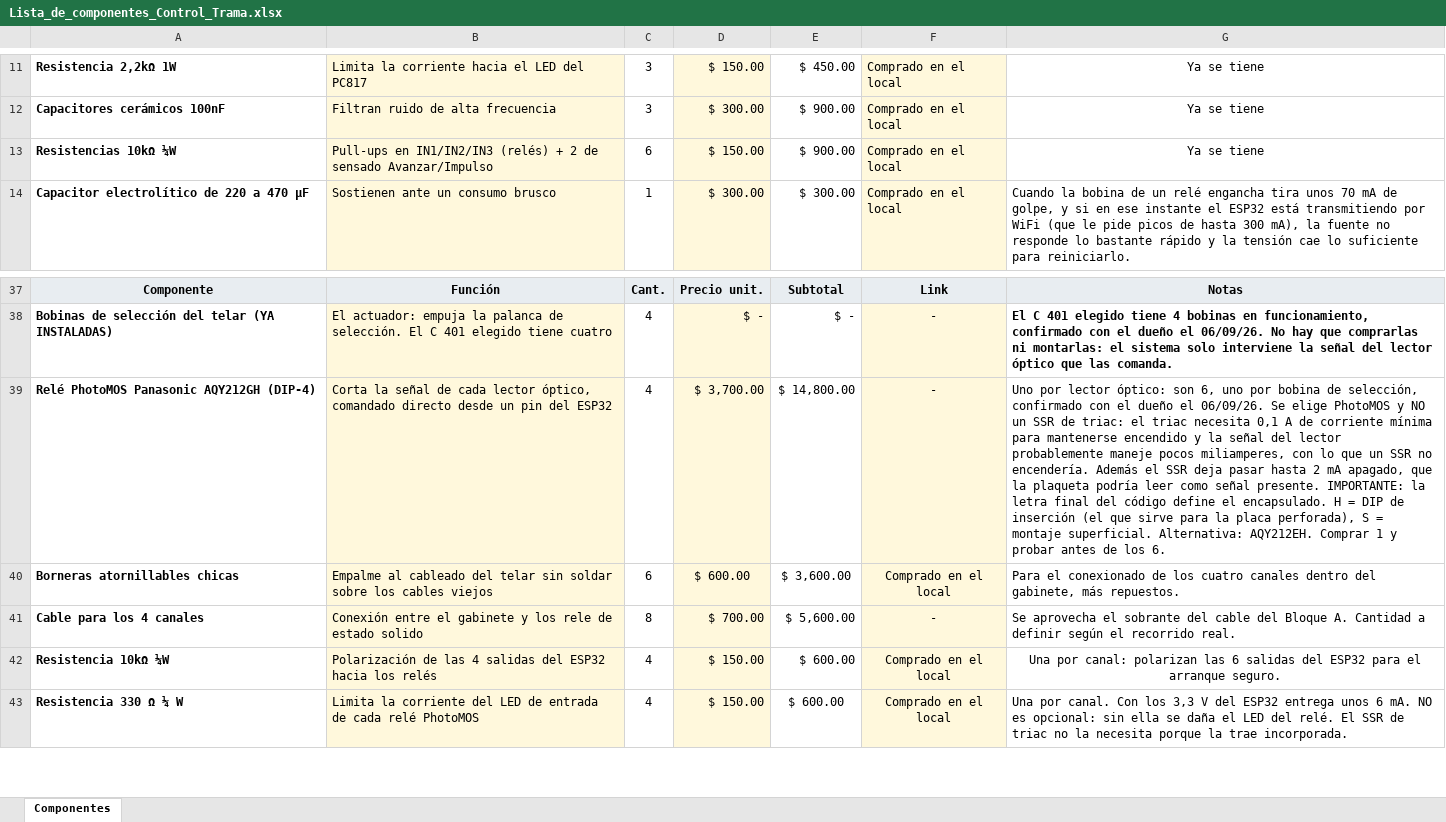
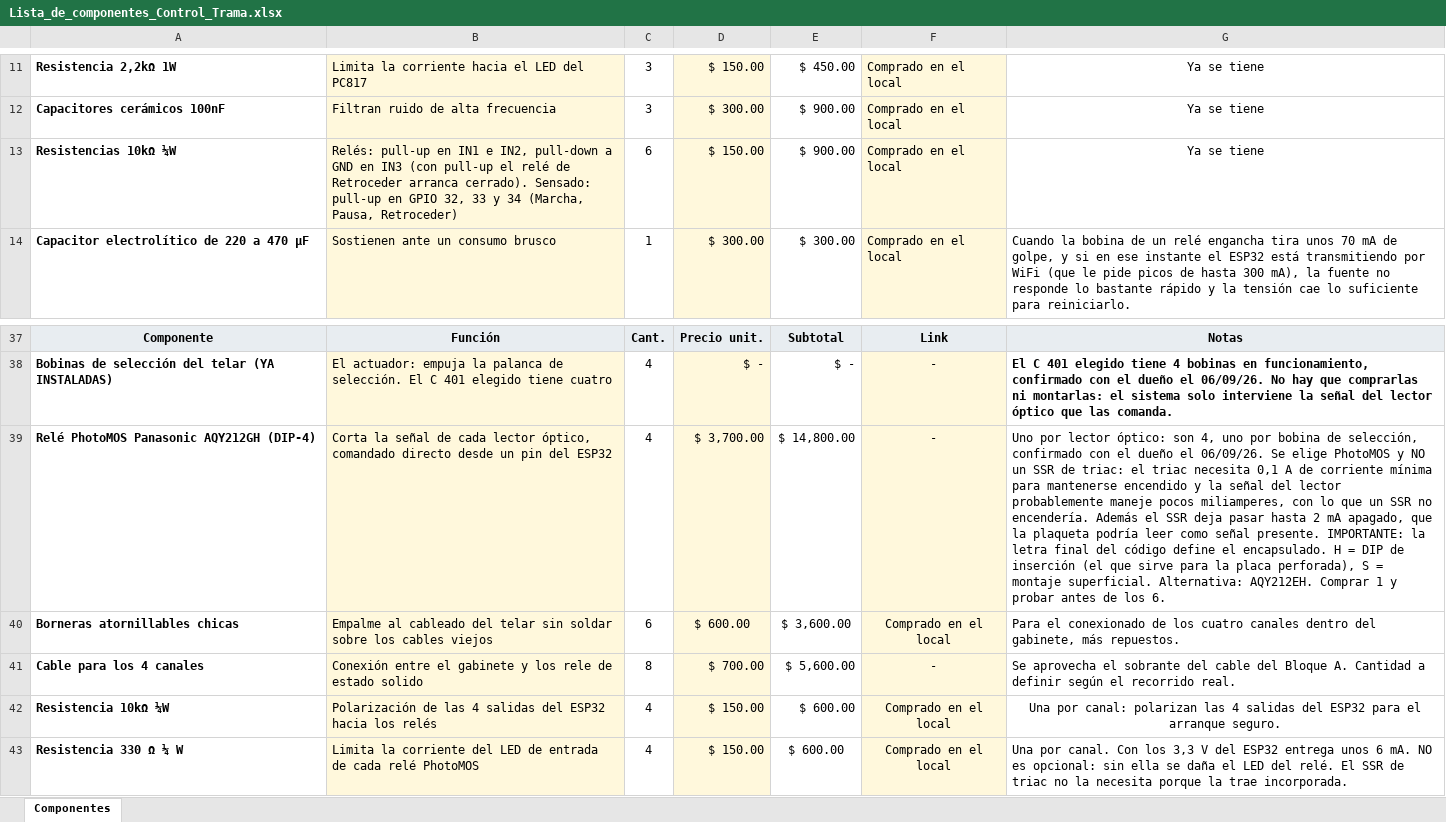
Before and after one commit to manfredojuanignacio08-prog/control_insercion_trama, an Excel workbook: documentacion_proyecto/Lista_de_componentes_Control_Trama.xlsx, sheet Componentes, drawn as a sheet; only a part is shown, gaps mark what is left out; values as stored, in another font and other column widths than the file's, no borders; the diff names each change by its address in the sheet, - before the commit and + after, or states it on an @@ line.

```diff
--- a/documentacion_proyecto/Lista_de_componentes_Control_Trama.xlsx (sheet Componentes)
+++ b/documentacion_proyecto/Lista_de_componentes_Control_Trama.xlsx (sheet Componentes)
-B13: Pull-ups en IN1/IN2/IN3 (relés) + 2 de sensado Avanzar/Impulso
+B13: Relés: pull-up en IN1 e IN2, pull-down a GND en IN3 (con pull-up el relé de Retroceder arranca cerrado). Sensado: pull-up en GPIO 32, 33 y 34 (Marcha, Pausa, Retroceder)
-G39: …óptico: son 6, uno por…
+G39: …óptico: son 4, uno por…
-G42: …polarizan las 6 salidas del…
+G42: …polarizan las 4 salidas del…
```
Also changed, not shown: 14 other files.
